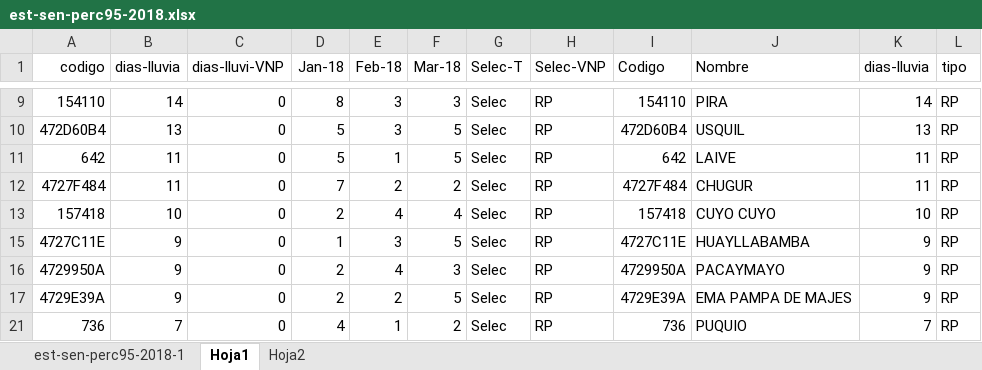
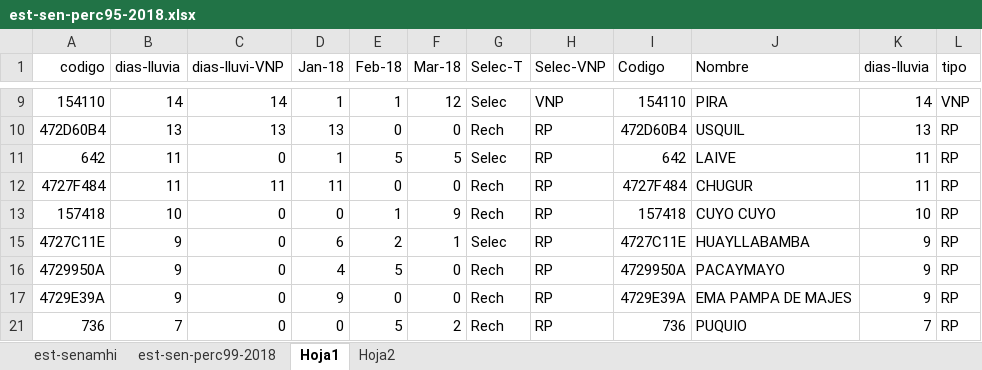
Before and after one commit to Joejhona/Tesis-de-Geofisica, an Excel workbook: est-sen-perc95-2018.xlsx, sheet Hoja1, drawn as a sheet; only a part is shown, gaps mark what is left out; values as stored, in another font and other column widths than the file's, no borders; conditional formats not drawn; the diff covers the shown part only; the diff names each change by its address in the sheet, - before the commit and + after, or states it on an @@ line.

```diff
--- a/est-sen-perc95-2018.xlsx (sheet Hoja1)
+++ b/est-sen-perc95-2018.xlsx (sheet Hoja1)
-sheet tab: est-sen-perc95-2018-1
+sheet tab: est-sen-perc99-2018
+sheet tab: est-senamhi
-C9 (dias-lluvi-VNP): 0
+C9 (dias-lluvi-VNP): 14
-D9 (Jan-18): 8
+D9 (Jan-18): 1
-E9 (Feb-18): 3
+E9 (Feb-18): 1
-F9 (Mar-18): 3
+F9 (Mar-18): 12
-H9 (Selec-VNP): RP
+H9 (Selec-VNP): VNP
-L9 (tipo): RP
+L9 (tipo): VNP
-C10 (dias-lluvi-VNP): 0
+C10 (dias-lluvi-VNP): 13
-D10 (Jan-18): 5
+D10 (Jan-18): 13
-E10 (Feb-18): 3
+E10 (Feb-18): 0
-F10 (Mar-18): 5
+F10 (Mar-18): 0
-G10 (Selec-T): Selec
+G10 (Selec-T): Rech
-D11 (Jan-18): 5
+D11 (Jan-18): 1
-E11 (Feb-18): 1
+E11 (Feb-18): 5
-C12 (dias-lluvi-VNP): 0
+C12 (dias-lluvi-VNP): 11
-D12 (Jan-18): 7
+D12 (Jan-18): 11
-E12 (Feb-18): 2
+E12 (Feb-18): 0
-F12 (Mar-18): 2
+F12 (Mar-18): 0
-G12:G13 (Selec-T): Selec
+G12:G13 (Selec-T): Rech
-D13 (Jan-18): 2
+D13 (Jan-18): 0
-E13 (Feb-18): 4
+E13 (Feb-18): 1
-F13 (Mar-18): 4
+F13 (Mar-18): 9
-D15 (Jan-18): 1
+D15 (Jan-18): 6
-E15 (Feb-18): 3
+E15 (Feb-18): 2
-F15 (Mar-18): 5
+F15 (Mar-18): 1
-D16 (Jan-18): 2
+D16 (Jan-18): 4
-E16 (Feb-18): 4
+E16 (Feb-18): 5
-F16 (Mar-18): 3
+F16 (Mar-18): 0
-G16:G17 (Selec-T): Selec
+G16:G17 (Selec-T): Rech
-D17 (Jan-18): 2
+D17 (Jan-18): 9
-E17 (Feb-18): 2
+E17 (Feb-18): 0
-F17 (Mar-18): 5
+F17 (Mar-18): 0
-D21 (Jan-18): 4
+D21 (Jan-18): 0
-E21 (Feb-18): 1
+E21 (Feb-18): 5
-G21 (Selec-T): Selec
+G21 (Selec-T): Rech
```
Also changed, not shown: 147 edited cells elsewhere in this sheet, sheet est-sen-perc99-2018, formulas that keep their value, charts or pictures, 2 other files.
